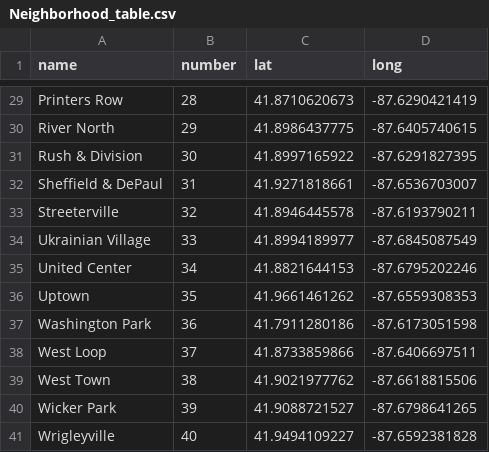
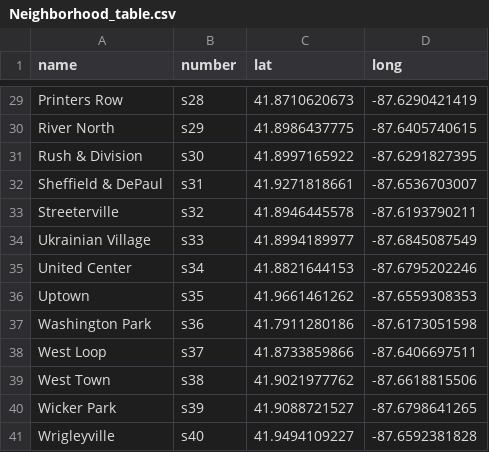
Before and after one commit to jessefurmanek/Divvy_Project, a CSV file: Misc/Neighborhood_table.csv, drawn as a sheet; only a part is shown, gaps mark what is left out; the diff covers the shown part only; the diff names each change by its address in the sheet, - before the commit and + after, or states it on an @@ line.

```diff
--- a/Misc/Neighborhood_table.csv
+++ b/Misc/Neighborhood_table.csv
-B29 (number): 28
+B29 (number): s28
-B30 (number): 29
+B30 (number): s29
-B31 (number): 30
+B31 (number): s30
-B32 (number): 31
+B32 (number): s31
-B33 (number): 32
+B33 (number): s32
-B34 (number): 33
+B34 (number): s33
-B35 (number): 34
+B35 (number): s34
-B36 (number): 35
+B36 (number): s35
-B37 (number): 36
+B37 (number): s36
-B38 (number): 37
+B38 (number): s37
-B39 (number): 38
+B39 (number): s38
-B40 (number): 39
+B40 (number): s39
-B41 (number): 40
+B41 (number): s40
```
Also changed, not shown: 27 edited cells elsewhere in this file, 4 other files.
